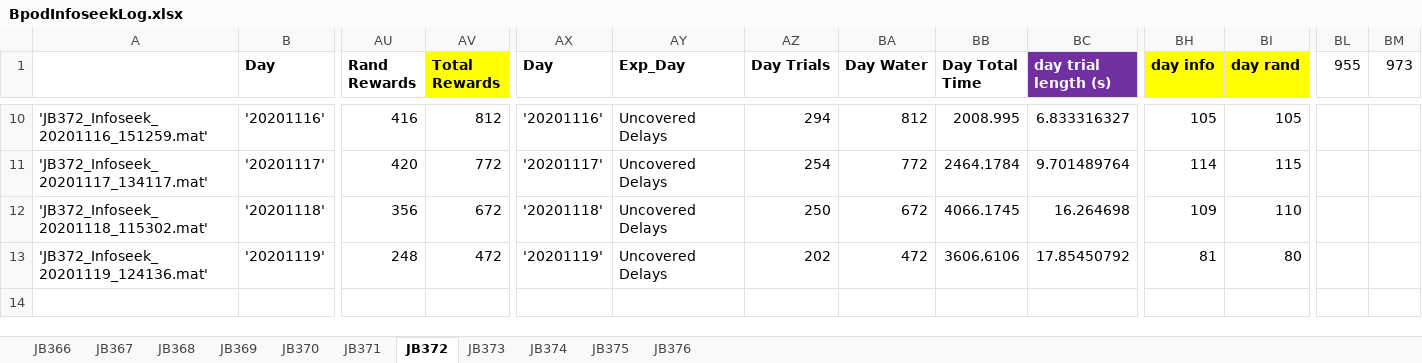
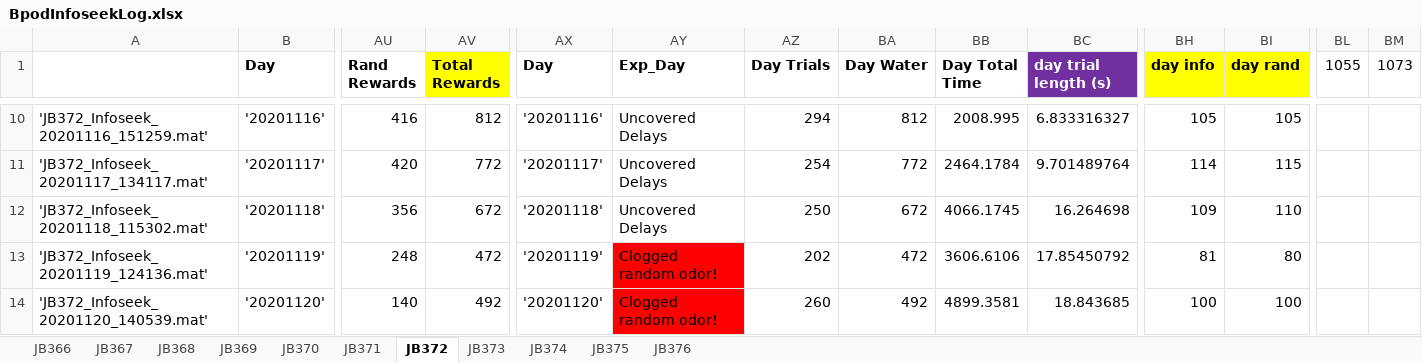
Before and after one commit to jjbussell/BpodInfoSeekAnalysis, an Excel workbook: BpodInfoseekLog.xlsx, sheet JB372, drawn as a sheet; only a part is shown, gaps mark what is left out; values as stored, in another font and other column widths than the file's, no borders; rows hold the shown columns only; the diff names each change by its address in the sheet, - before the commit and + after, or states it on an @@ line.

```diff
--- a/BpodInfoseekLog.xlsx (sheet JB372)
+++ b/BpodInfoseekLog.xlsx (sheet JB372)
-BL1: 955
+BL1: 1055
-BM1: 973
+BM1: 1073
-AY13 (Exp_Day): Uncovered Delays
+AY13 (Exp_Day): Clogged random odor!
-AY13 fill: none
+AY13 fill: #FF0000
+row 14: 'JB372_Infoseek_20201120_140539.mat' | '20201120' | 140 | 492 | '20201120' | Clogged random odor! | 260 | 492 | 4899.3581 | 18.843685 | 100 | 100
```
Also changed, not shown: sheet JB371, sheet JB375, sheet JB374, sheet JB376, sheet JB373.
